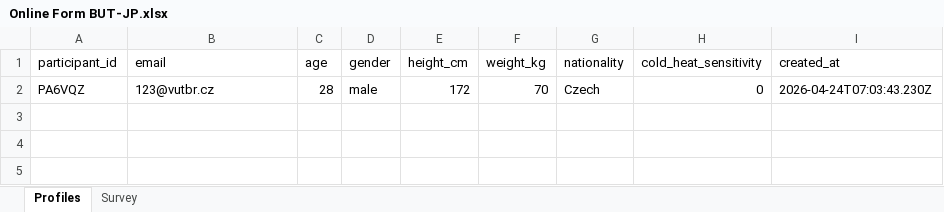
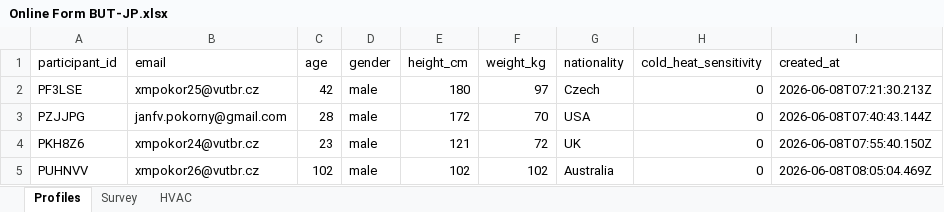
Before and after one commit to BUT-JP/BUT-JP.github.io, an Excel workbook: Online Form BUT-JP.xlsx, sheet Profiles, drawn as a sheet; values as stored, in another font and other column widths than the file's, no borders; charts and pictures not drawn; addresses are those after the commit; the diff names each change by its address in the sheet, - before the commit and + after, or states it on an @@ line.

```diff
--- a/Online Form BUT-JP.xlsx (sheet Profiles)
+++ b/Online Form BUT-JP.xlsx (sheet Profiles)
+sheet tab: HVAC
+row 2: PF3LSE | xmpokor25@vutbr.cz | 42 | male | 180 | 97 | Czech | 0 | 2026-06-08T07:21:30.213Z
-A3 (participant_id): PA6VQZ
+A3 (participant_id): PZJJPG
-B3 (email): 123@vutbr.cz
+B3 (email): janfv.pokorny@gmail.com
-G3 (nationality): Czech
+G3 (nationality): USA
-I3 (created_at): 2026-04-24T07:03:43.230Z
+I3 (created_at): 2026-06-08T07:40:43.144Z
+row 4: PKH8Z6 | xmpokor24@vutbr.cz | 23 | male | 121 | 72 | UK | 0 | 2026-06-08T07:55:40.150Z
+row 5: PUHNVV | xmpokor26@vutbr.cz | 102 | male | 102 | 102 | Australia | 0 | 2026-06-08T08:05:04.469Z
```
Also changed, not shown: sheet Survey, charts or pictures.
